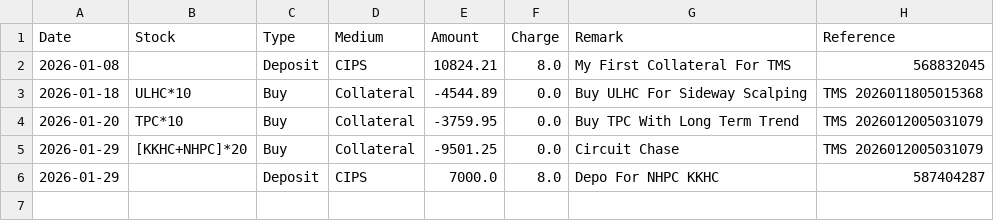
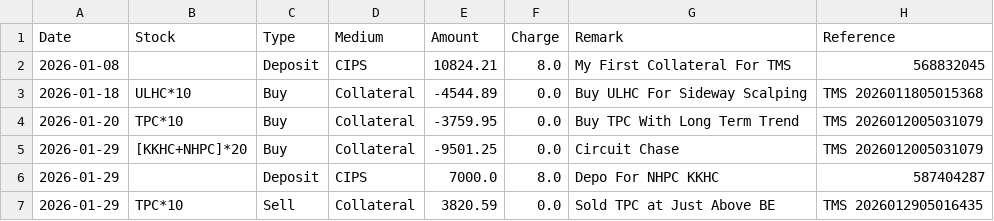
Before and after one commit to Jagdishsah/Neon_Backend, a CSV file: tms/tms_trx.csv, drawn as a sheet.

Commit message:
Update tms/tms_trx.csv

```diff
--- a/tms/tms_trx.csv
+++ b/tms/tms_trx.csv
@@ -6 +6,2 @@ Date,Stock,Type,Medium,Amount,Charge,Remark,Reference
 2026-01-29,,Deposit,CIPS,7000.0,8.0,Depo For NHPC KKHC,587404287
+2026-01-29,TPC*10,Sell,Collateral,3820.59,0.0,Sold TPC at Just Above BE,TMS 2026012905016435
```
